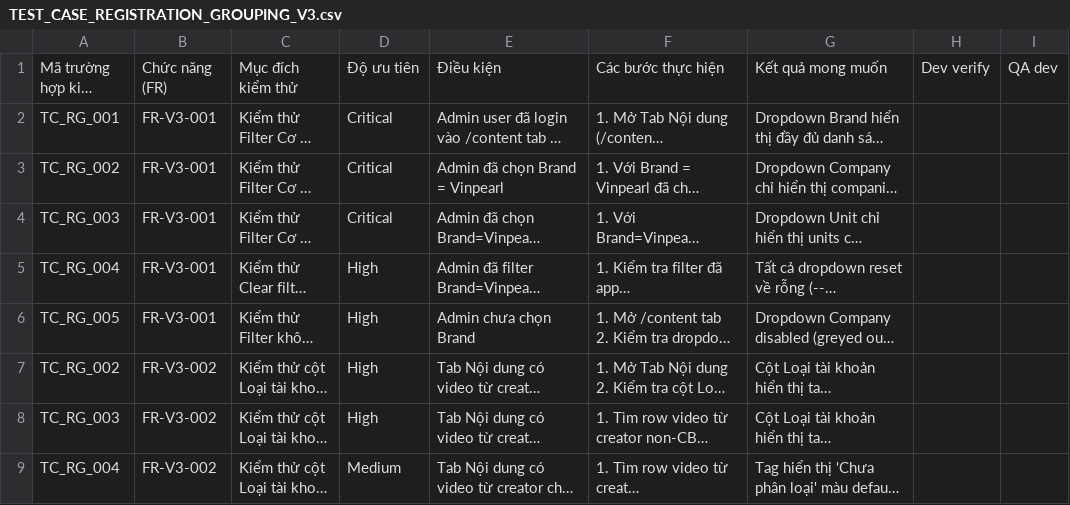
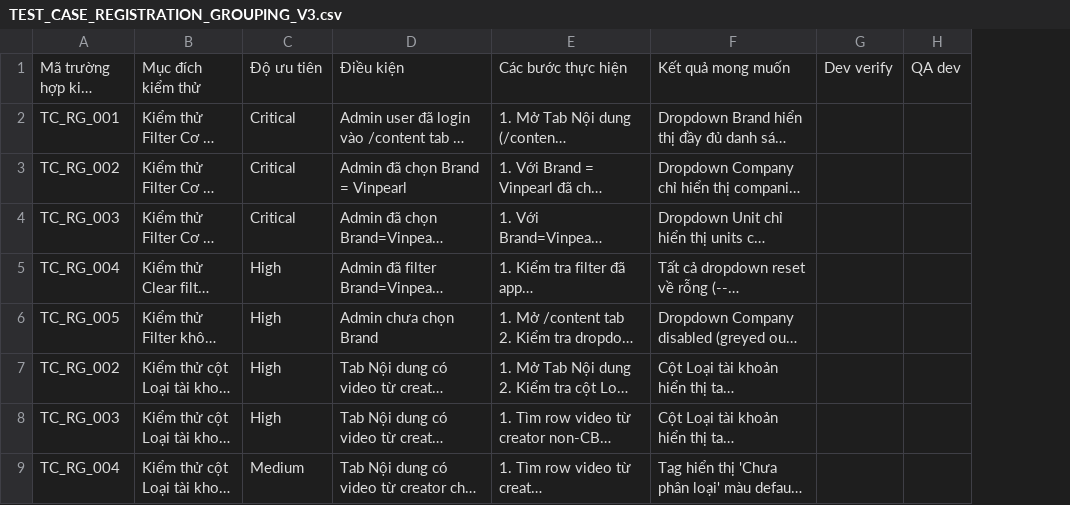
Before and after one commit to viewboost/accesstrade-docs, a CSV file: gen-green/registration-grouping/TEST_CASE_REGISTRATION_GROUPING_V3.csv, drawn as a sheet; only a part is shown; long unchanged cells end in …; the diff names each change by its address in the sheet, - before the commit and + after, or states it on an @@ line.

```diff
--- a/gen-green/registration-grouping/TEST_CASE_REGISTRATION_GROUPING_V3.csv
+++ b/gen-green/registration-grouping/TEST_CASE_REGISTRATION_GROUPING_V3.csv
-column B, rows 1-9: Chức năng (FR) | FR-V3-001 | FR-V3-001 | FR-V3-001 | FR-V3-001 | FR-V3-001 | FR-V3-002 | FR-V3-002 | FR-V3-002
```
